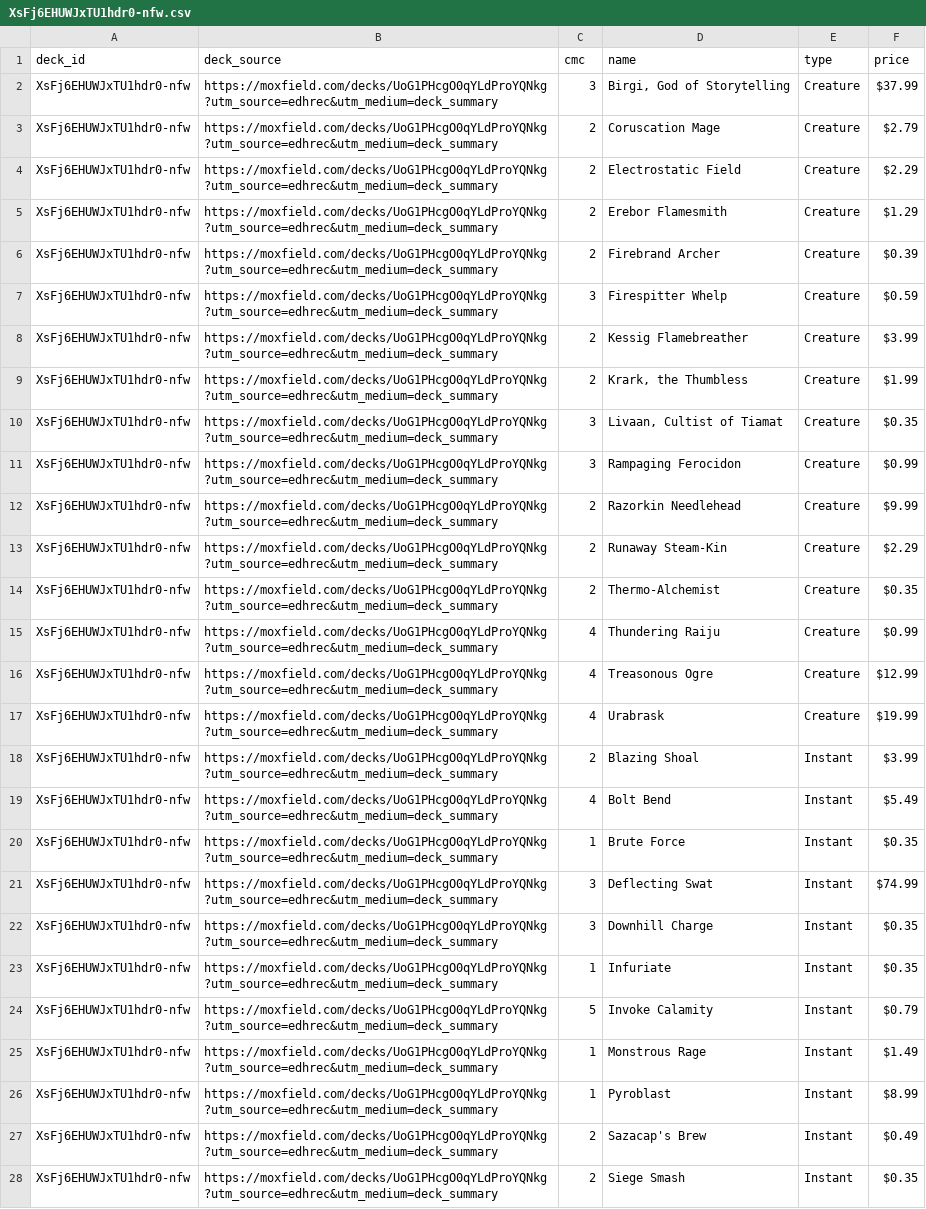
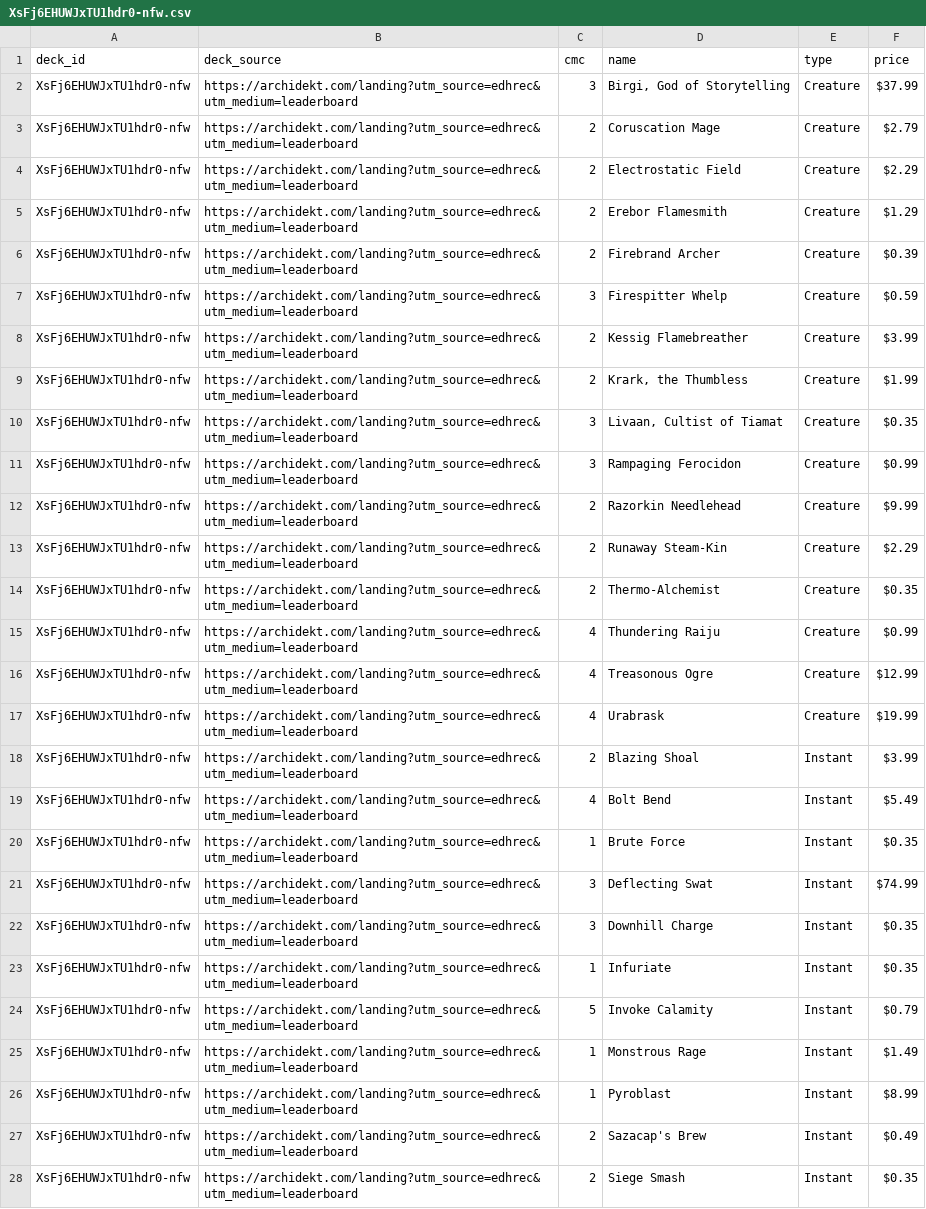
Before and after one commit to wojo1286/edhrec-scraper, a CSV file: decklists_html/XsFj6EHUWJxTU1hdr0-nfw.csv, drawn as a sheet; only a part is shown; the diff covers the shown part only; the diff names each change by its address in the sheet, - before the commit and + after, or states it on an @@ line.

```diff
--- a/decklists_html/XsFj6EHUWJxTU1hdr0-nfw.csv
+++ b/decklists_html/XsFj6EHUWJxTU1hdr0-nfw.csv
-B2:B28 (deck_source): https://moxfield.com/decks/UoG1PHcgO0qYLdProYQNkg?utm_source=edhrec&utm_medium=deck_summary
+B2:B28 (deck_source): https://archidekt.com/landing?utm_source=edhrec&utm_medium=leaderboard
```
Also changed, not shown: 49 edited cells elsewhere in this file, decklists_html/0LabwRBHP6HUwMuoE02a2Q.csv, decklists_html/DkHf3moia93wJodbPzD6MA.csv, 15 other files.
